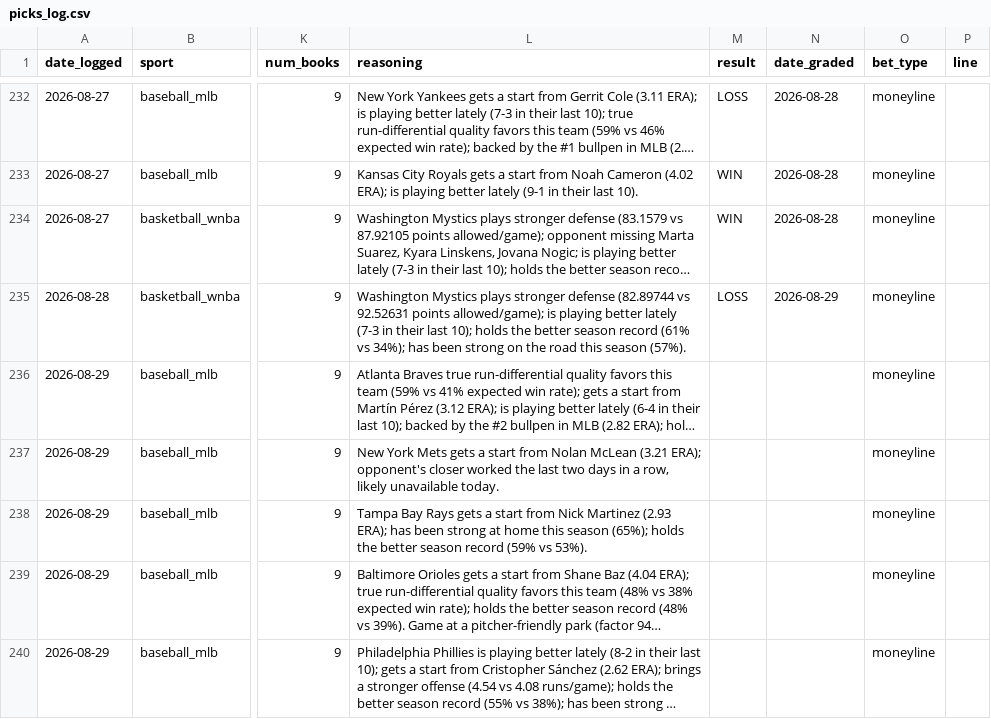
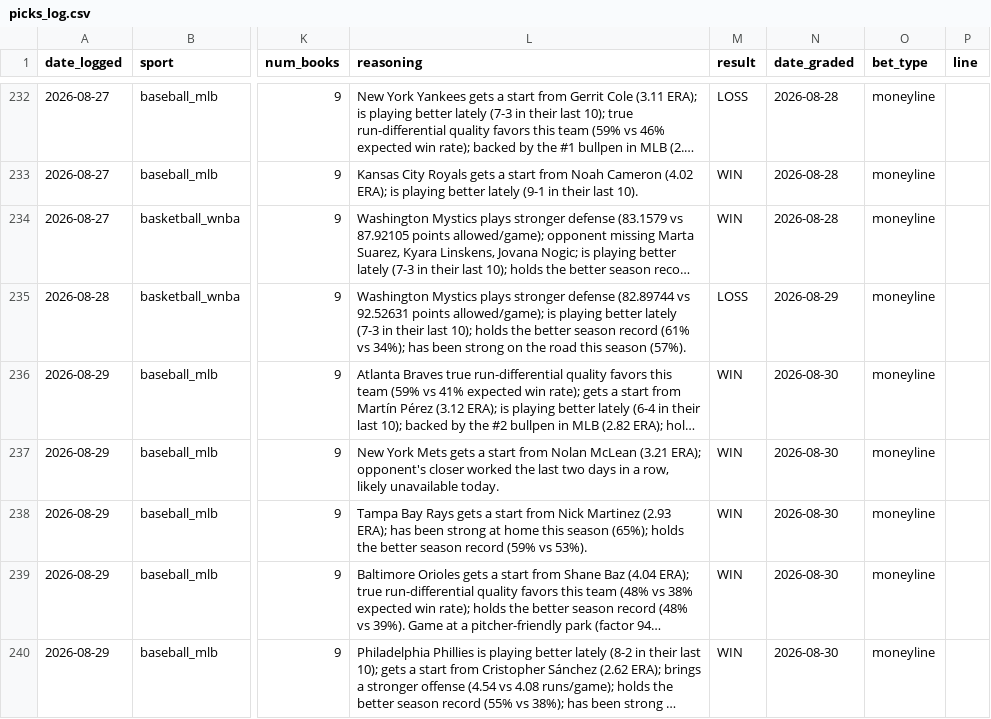
Before and after one commit to alev-12/betting-bot-showcase, a CSV file: picks_log.csv, drawn as a sheet; only a part is shown, gaps mark what is left out; long unchanged cells end in …; the diff names each change by its address in the sheet, - before the commit and + after, or states it on an @@ line.

```diff
--- a/picks_log.csv
+++ b/picks_log.csv
-M236:M240 (result): (empty)
+M236:M240 (result): WIN
-N236:N240 (date_graded): (empty)
+N236:N240 (date_graded): 2026-08-30
```
